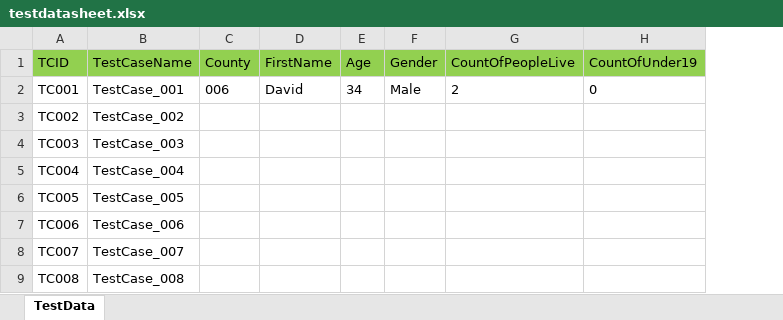
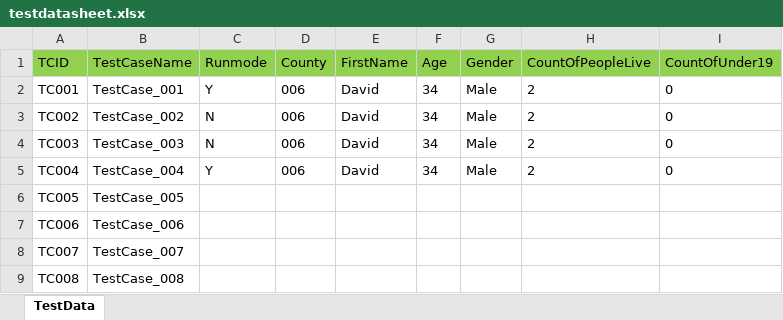
Before and after one commit to subrato29/samplekatalonproject, an Excel workbook: Data Files/testdatasheet.xlsx, sheet TestData, drawn as a sheet; values as stored, in another font and other column widths than the file's, no borders; addresses are those after the commit; the diff names each change by its address in the sheet, - before the commit and + after, or states it on an @@ line.

```diff
--- a/Data Files/testdatasheet.xlsx (sheet TestData)
+++ b/Data Files/testdatasheet.xlsx (sheet TestData)
+column C (Runmode), rows 2-5: Y | N | N | Y
-D3:D5 (County): (empty)
+D3:D5 (County): 006
-E3:E5 (FirstName): (empty)
+E3:E5 (FirstName): David
-F3:F5 (Age): (empty)
+F3:F5 (Age): 34
-G3:G5 (Gender): (empty)
+G3:G5 (Gender): Male
-H3:H5 (CountOfPeopleLive): (empty)
+H3:H5 (CountOfPeopleLive): 2
-I3:I5 (CountOfUnder19): (empty)
+I3:I5 (CountOfUnder19): 0
```
Also changed, not shown: 8 other files.
